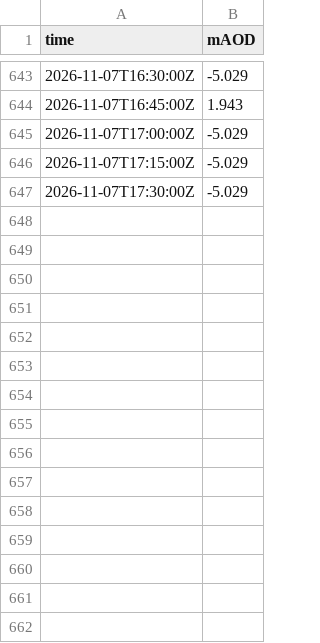
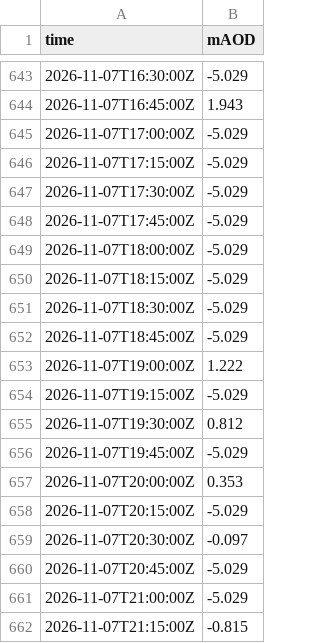
Before and after one commit to DrDK3/SailSim, a CSV file: data/dartmouth-2026-11.csv, drawn as a sheet; only a part is shown, gaps mark what is left out; the diff names each change by its address in the sheet, - before the commit and + after, or states it on an @@ line.

```diff
--- a/data/dartmouth-2026-11.csv
+++ b/data/dartmouth-2026-11.csv
+row 648: 2026-11-07T17:45:00Z | -5.029
+row 649: 2026-11-07T18:00:00Z | -5.029
+row 650: 2026-11-07T18:15:00Z | -5.029
+row 651: 2026-11-07T18:30:00Z | -5.029
+row 652: 2026-11-07T18:45:00Z | -5.029
+row 653: 2026-11-07T19:00:00Z | 1.222
+row 654: 2026-11-07T19:15:00Z | -5.029
+row 655: 2026-11-07T19:30:00Z | 0.812
+row 656: 2026-11-07T19:45:00Z | -5.029
+row 657: 2026-11-07T20:00:00Z | 0.353
+row 658: 2026-11-07T20:15:00Z | -5.029
+row 659: 2026-11-07T20:30:00Z | -0.097
+row 660: 2026-11-07T20:45:00Z | -5.029
+row 661: 2026-11-07T21:00:00Z | -5.029
+row 662: 2026-11-07T21:15:00Z | -0.815
```
